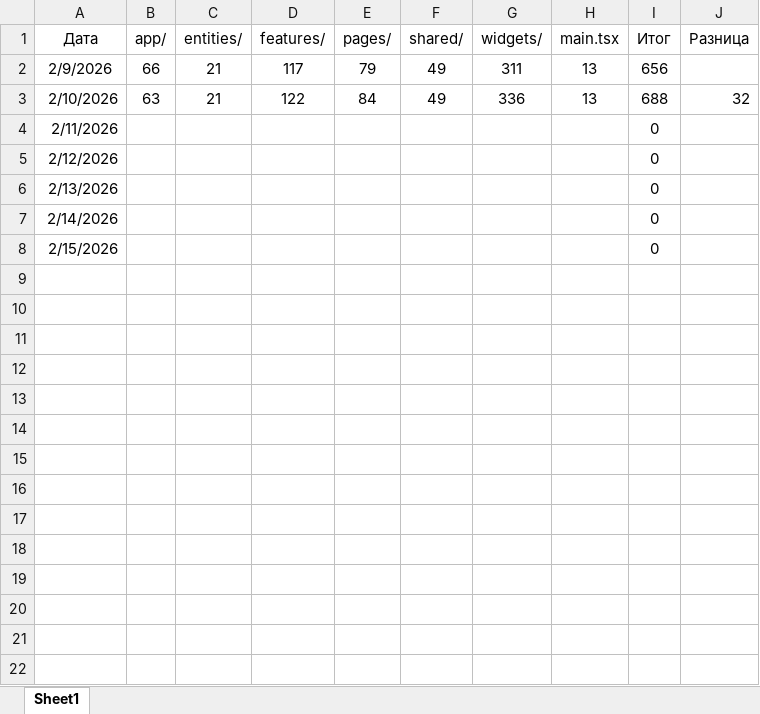
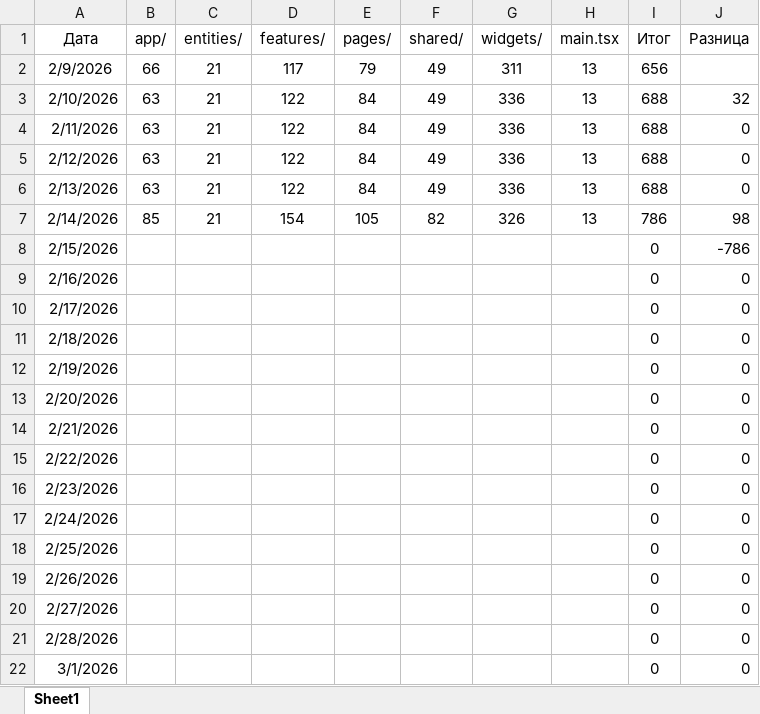
Before and after one commit to GordeevAnt/Voice-ka, an Excel workbook: Код.xlsx, sheet Sheet1, drawn as a sheet; only a part is shown; values as stored, in another font and other column widths than the file's, no borders; the diff covers the shown part only; the diff names each change by its address in the sheet, - before the commit and + after, or states it on an @@ line.

```diff
--- a/Код.xlsx (sheet Sheet1)
+++ b/Код.xlsx (sheet Sheet1)
-B4:B6 (app/): (empty)
+B4:B6 (app/): 63
-C4:C7 (entities/): (empty)
+C4:C7 (entities/): 21
-D4:D6 (features/): (empty)
+D4:D6 (features/): 122
-E4:E6 (pages/): (empty)
+E4:E6 (pages/): 84
-F4:F6 (shared/): (empty)
+F4:F6 (shared/): 49
-G4:G6 (widgets/): (empty)
+G4:G6 (widgets/): 336
-H4:H7 (main.tsx): (empty)
+H4:H7 (main.tsx): 13
-I4:I6 (Итог): 0
+I4:I6 (Итог): 688
-J4:J6 (Разница): (empty)
+J4:J6 (Разница): 0
-B7 (app/): (empty)
+B7 (app/): 85
-D7 (features/): (empty)
+D7 (features/): 154
-E7 (pages/): (empty)
+E7 (pages/): 105
-F7 (shared/): (empty)
+F7 (shared/): 82
-G7 (widgets/): (empty)
+G7 (widgets/): 326
-I7 (Итог): 0
+I7 (Итог): 786
-J7 (Разница): (empty)
+J7 (Разница): 98
-J8 (Разница): (empty)
+J8 (Разница): -786
+row 9: 2/16/2026 |  |  |  |  |  |  |  | 0 | 0
+row 10: 2/17/2026 |  |  |  |  |  |  |  | 0 | 0
+row 11: 2/18/2026 |  |  |  |  |  |  |  | 0 | 0
+row 12: 2/19/2026 |  |  |  |  |  |  |  | 0 | 0
+row 13: 2/20/2026 |  |  |  |  |  |  |  | 0 | 0
+row 14: 2/21/2026 |  |  |  |  |  |  |  | 0 | 0
+row 15: 2/22/2026 |  |  |  |  |  |  |  | 0 | 0
+row 16: 2/23/2026 |  |  |  |  |  |  |  | 0 | 0
+row 17: 2/24/2026 |  |  |  |  |  |  |  | 0 | 0
+row 18: 2/25/2026 |  |  |  |  |  |  |  | 0 | 0
+row 19: 2/26/2026 |  |  |  |  |  |  |  | 0 | 0
+row 20: 2/27/2026 |  |  |  |  |  |  |  | 0 | 0
+row 21: 2/28/2026 |  |  |  |  |  |  |  | 0 | 0
+row 22: 3/1/2026 |  |  |  |  |  |  |  | 0 | 0
```
Also changed, not shown: 91 added rows elsewhere in this sheet, 10 other files.
